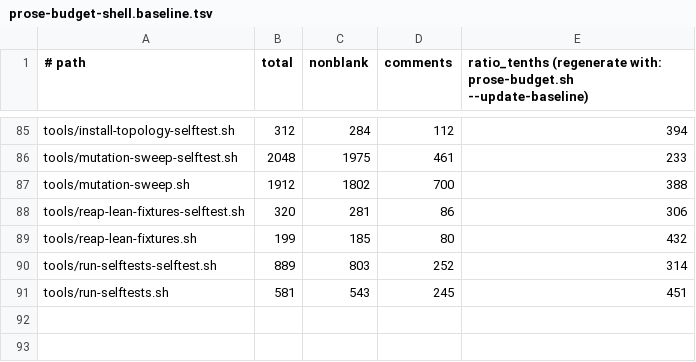
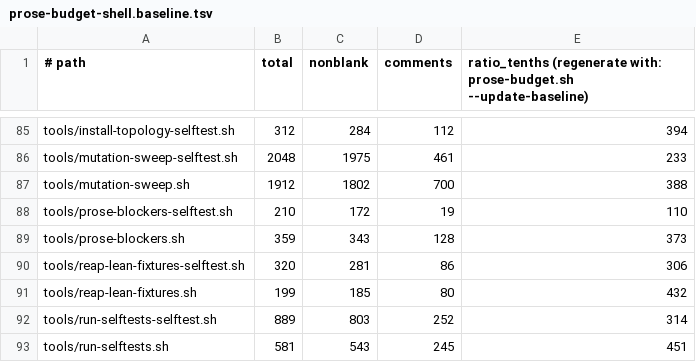
Before and after one commit to manoldonev/second-shift, a TSV file: .claude/prose-budget-shell.baseline.tsv, drawn as a sheet; only a part is shown, gaps mark what is left out; the diff names each change by its address in the sheet, - before the commit and + after, or states it on an @@ line.

```diff
--- a/.claude/prose-budget-shell.baseline.tsv
+++ b/.claude/prose-budget-shell.baseline.tsv
+row 88: tools/prose-blockers-selftest.sh | 210 | 172 | 19 | 110
+row 89: tools/prose-blockers.sh | 359 | 343 | 128 | 373
```
Also changed, not shown: .claude/prose-budget.baseline.tsv, 12 other files.
